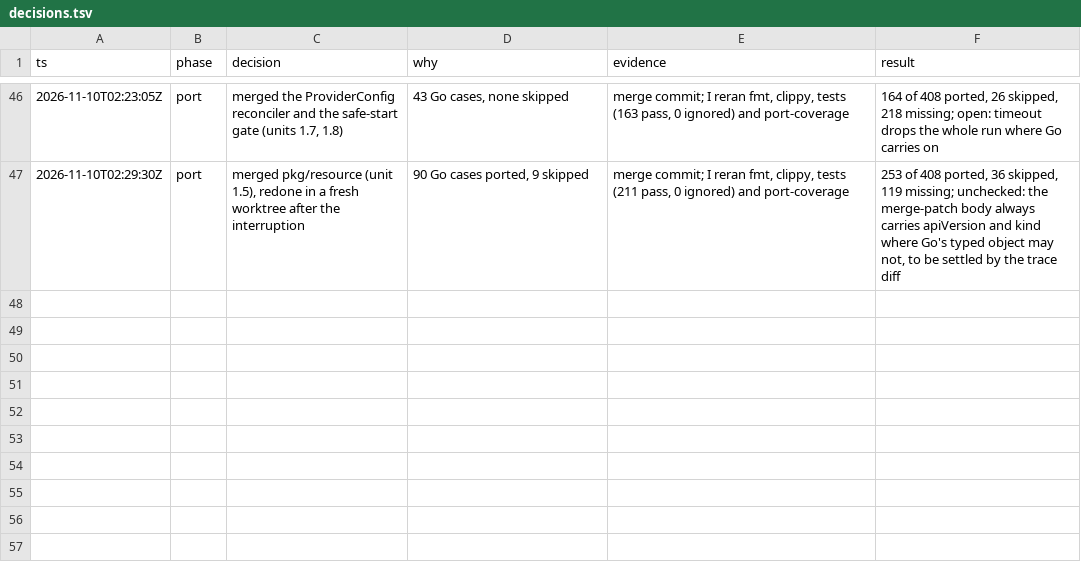
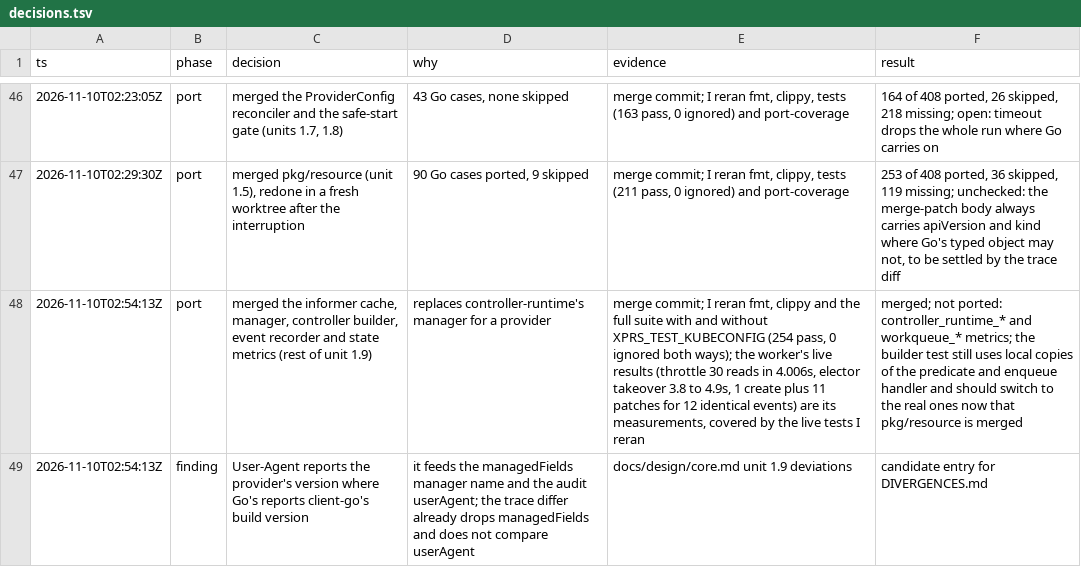
Before and after one commit to cychiang/crossplane-runtime-rs, a TSV file: decisions.tsv, drawn as a sheet; only a part is shown, gaps mark what is left out; the diff names each change by its address in the sheet, - before the commit and + after, or states it on an @@ line.

Commit message:
Log the driver merge

```diff
--- a/decisions.tsv
+++ b/decisions.tsv
+row 48: 2026-11-10T02:54:13Z | port | merged the informer cache, manager, controller builder, event recorder and state metrics (rest of unit 1.9) | replaces controller-runtime's manager for a provider | merge commit; I reran fmt, clippy and the full suite with and without XPRS_TEST_KUBECONFIG (254 pass, 0 ignored both ways); the worker's live results (throttle 30 reads in 4.006s, elector takeover 3.8 to 4.9s, 1 create plus 11 patches for 12 identical events) are its measurements, covered by the live tests I reran | merged; not ported: controller_runtime_* and workqueue_* metrics; the builder test still uses local copies of the predicate and enqueue handler and should switch to the real ones now that pkg/resource is merged
+row 49: 2026-11-10T02:54:13Z | finding | User-Agent reports the provider's version where Go's reports client-go's build version | it feeds the managedFields manager name and the audit userAgent; the trace differ already drops managedFields and does not compare userAgent | docs/design/core.md unit 1.9 deviations | candidate entry for DIVERGENCES.md
```
